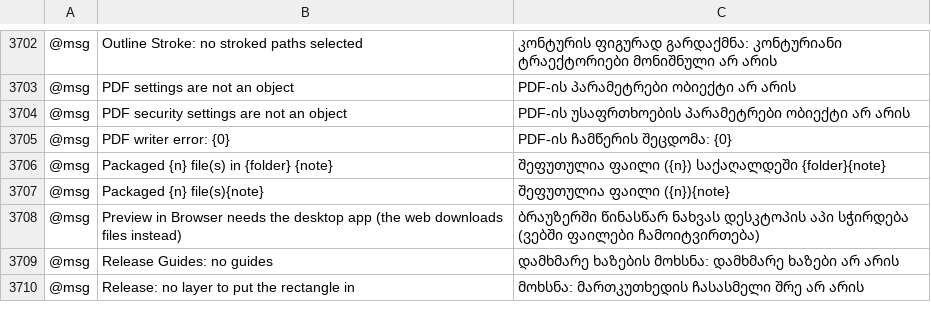
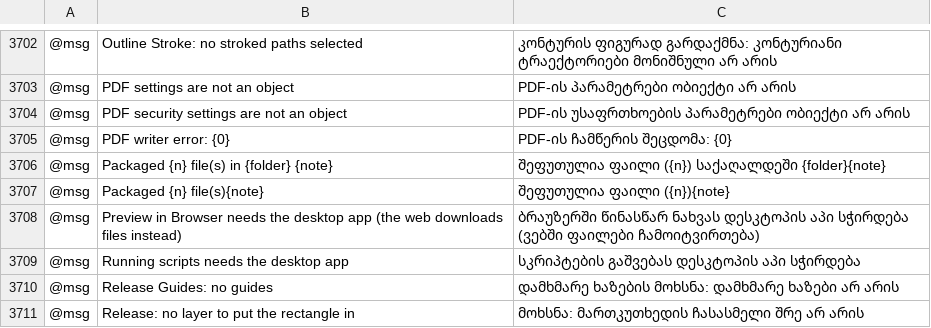
Before and after one commit to lehni/scriptographer-vectorcraft, a TSV file: crates/ui-egui/src/i18n/ka.tsv, drawn as a sheet; only a part is shown, gaps mark what is left out; the diff names each change by its address in the sheet, - before the commit and + after, or states it on an @@ line.

Commit message:
Scriptographer: scripts read and change the document
The document is a Paper.js project through Paper.js's sourced build: a script loads only what it touches, and its changes go back as one `document.patch`, so what Paper.js can't show stays. File › Scripts › Other Script… runs a script as one undo step.

```diff
--- a/crates/ui-egui/src/i18n/ka.tsv
+++ b/crates/ui-egui/src/i18n/ka.tsv
+row 3709: @msg | Running scripts needs the desktop app | სკრიპტების გაშვებას დესკტოპის აპი სჭირდება
```
Also changed, not shown: crates/ui-egui/src/i18n/bg.tsv, crates/ui-egui/src/i18n/el.tsv, 40 other files.
